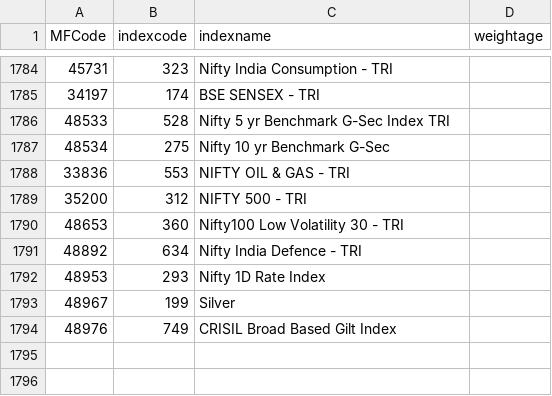
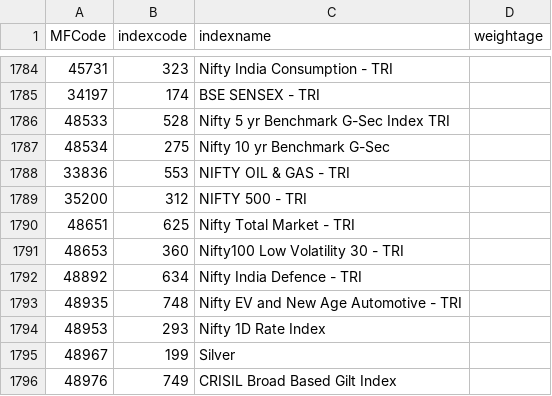
Before and after one commit to nikunjbaheti/MF_Holdinfs-gs, a CSV file: Benchmarks.csv, drawn as a sheet; only a part is shown, gaps mark what is left out; the diff names each change by its address in the sheet, - before the commit and + after, or states it on an @@ line.

```diff
--- a/Benchmarks.csv
+++ b/Benchmarks.csv
+row 1790: 48651 | 625 | Nifty Total Market - TRI
+row 1793: 48935 | 748 | Nifty EV and New Age Automotive - TRI
```
Also changed, not shown: MFCodes.csv, 4 other files.
